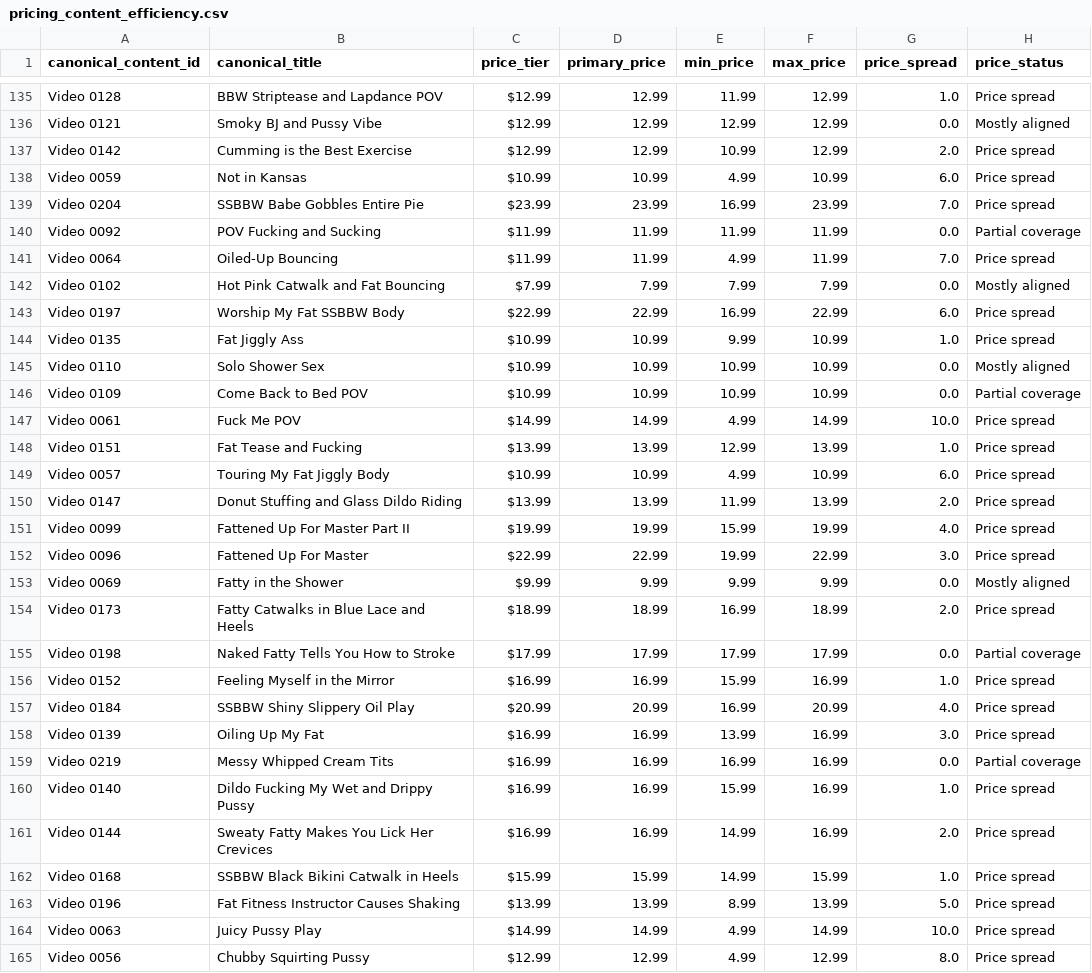
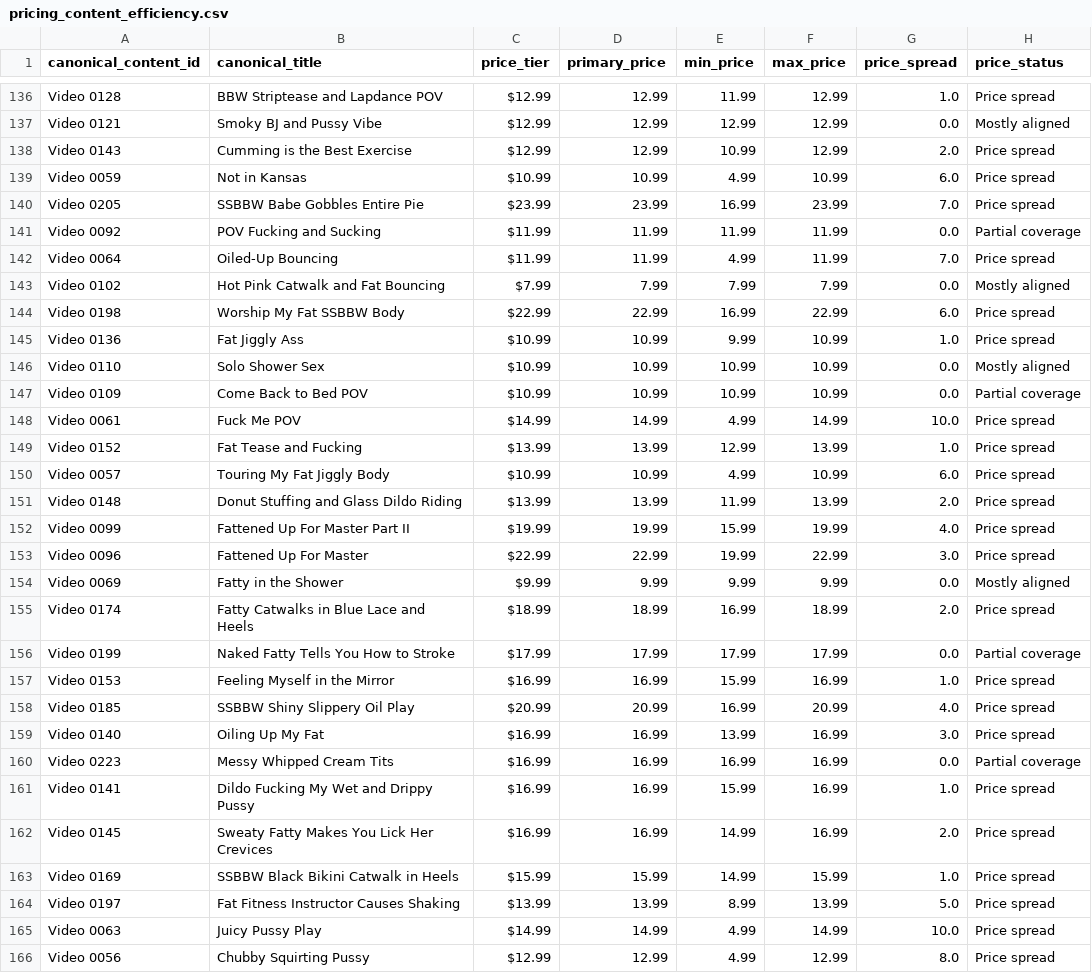
Before and after one commit to Trippaeon3/creator-sales-dashboard-public-2ba6b9a86c53, a CSV file: data/pricing_content_efficiency.csv, drawn as a sheet; only a part is shown, gaps mark what is left out; addresses are those after the commit; the diff covers the shown part only; the diff names each change by its address in the sheet, - before the commit and + after, or states it on an @@ line.

```diff
--- a/data/pricing_content_efficiency.csv
+++ b/data/pricing_content_efficiency.csv
-A138 (canonical_content_id): Video 0142
+A138 (canonical_content_id): Video 0143
-A140 (canonical_content_id): Video 0204
+A140 (canonical_content_id): Video 0205
-A144 (canonical_content_id): Video 0197
+A144 (canonical_content_id): Video 0198
-A145 (canonical_content_id): Video 0135
+A145 (canonical_content_id): Video 0136
-A149 (canonical_content_id): Video 0151
+A149 (canonical_content_id): Video 0152
-A151 (canonical_content_id): Video 0147
+A151 (canonical_content_id): Video 0148
-A155 (canonical_content_id): Video 0173
+A155 (canonical_content_id): Video 0174
-A156 (canonical_content_id): Video 0198
+A156 (canonical_content_id): Video 0199
-A157 (canonical_content_id): Video 0152
+A157 (canonical_content_id): Video 0153
-A158 (canonical_content_id): Video 0184
+A158 (canonical_content_id): Video 0185
-A159 (canonical_content_id): Video 0139
+A159 (canonical_content_id): Video 0140
-A160 (canonical_content_id): Video 0219
+A160 (canonical_content_id): Video 0223
-A161 (canonical_content_id): Video 0140
+A161 (canonical_content_id): Video 0141
-A162 (canonical_content_id): Video 0144
+A162 (canonical_content_id): Video 0145
-A163 (canonical_content_id): Video 0168
+A163 (canonical_content_id): Video 0169
-A164 (canonical_content_id): Video 0196
+A164 (canonical_content_id): Video 0197
```
Also changed, not shown: 1 added row and 129 edited cells elsewhere in this file, data/content_period_summary.csv, data/content_price_matrix.csv, 10 other files.
